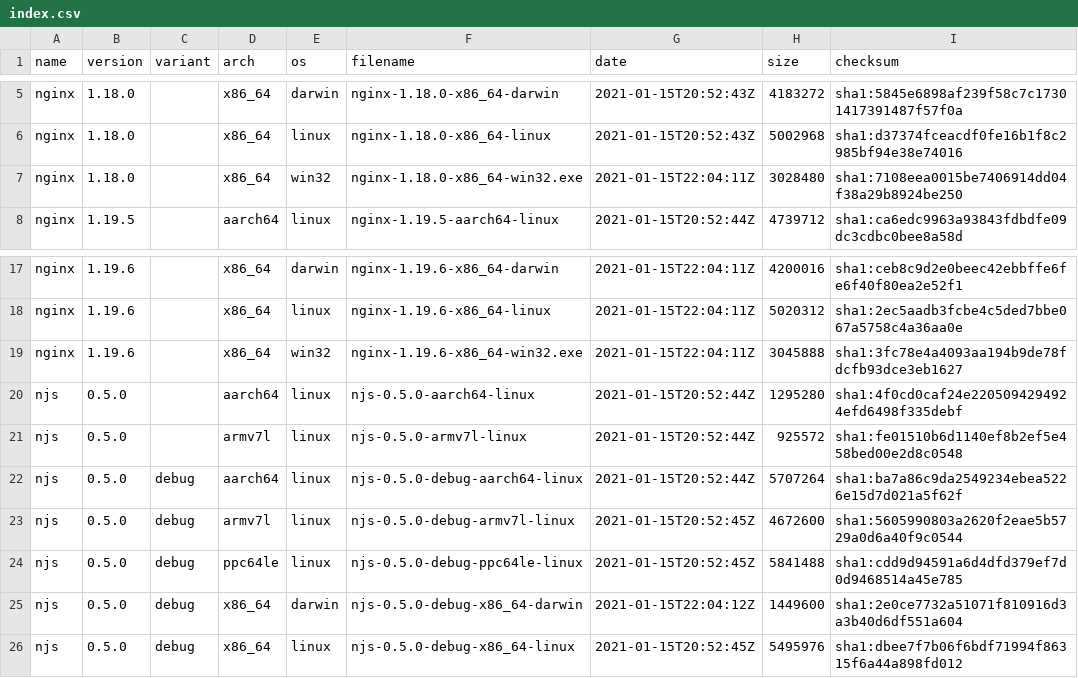
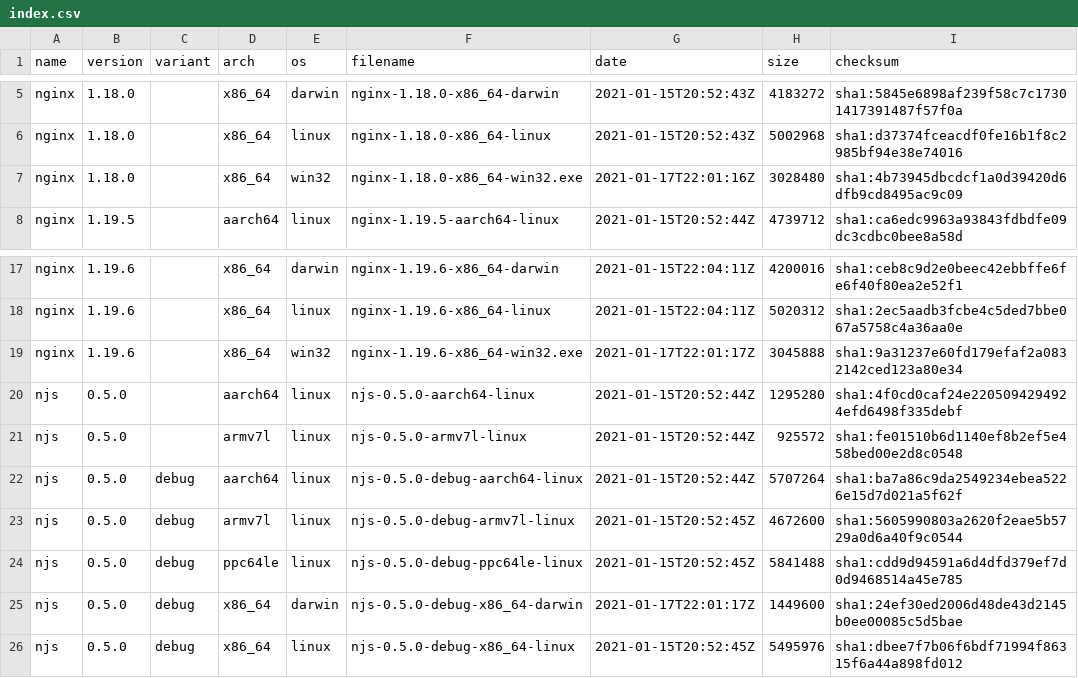
Before and after one commit to jirutka/nginx-binaries, a CSV file: index.csv, drawn as a sheet; only a part is shown, gaps mark what is left out.

```diff
--- a/index.csv
+++ b/index.csv
@@ -6,3 +6,3 @@ nginx,1.18.0,,x86_64,darwin,nginx-1.18.0-x86_64-darwin,2021-01-15T20:52:43Z,4183
 nginx,1.18.0,,x86_64,linux,nginx-1.18.0-x86_64-linux,2021-01-15T20:52:43Z,5002968,sha1:d37374fceacdf0fe16b1f8c2985bf94e38e74016
-nginx,1.18.0,,x86_64,win32,nginx-1.18.0-x86_64-win32.exe,2021-01-15T22:04:11Z,3028480,sha1:7108eea0015be7406914dd04f38a29b8924be250
+nginx,1.18.0,,x86_64,win32,nginx-1.18.0-x86_64-win32.exe,2021-01-17T22:01:16Z,3028480,sha1:4b73945dbcdcf1a0d39420d6dfb9cd8495ac9c09
 nginx,1.19.5,,aarch64,linux,nginx-1.19.5-aarch64-linux,2021-01-15T20:52:44Z,4739712,sha1:ca6edc9963a93843fdbdfe09dc3cdbc0bee8a58d
@@ -18,3 +18,3 @@ nginx,1.19.6,,x86_64,darwin,nginx-1.19.6-x86_64-darwin,2021-01-15T22:04:11Z,4200
 nginx,1.19.6,,x86_64,linux,nginx-1.19.6-x86_64-linux,2021-01-15T22:04:11Z,5020312,sha1:2ec5aadb3fcbe4c5ded7bbe067a5758c4a36aa0e
-nginx,1.19.6,,x86_64,win32,nginx-1.19.6-x86_64-win32.exe,2021-01-15T22:04:11Z,3045888,sha1:3fc78e4a4093aa194b9de78fdcfb93dce3eb1627
+nginx,1.19.6,,x86_64,win32,nginx-1.19.6-x86_64-win32.exe,2021-01-17T22:01:17Z,3045888,sha1:9a31237e60fd179efaf2a0832142ced123a80e34
 njs,0.5.0,,aarch64,linux,njs-0.5.0-aarch64-linux,2021-01-15T20:52:44Z,1295280,sha1:4f0cd0caf24e2205094294924efd6498f335debf
@@ -24,3 +24,3 @@ njs,0.5.0,debug,armv7l,linux,njs-0.5.0-debug-armv7l-linux,2021-01-15T20:52:45Z,4
 njs,0.5.0,debug,ppc64le,linux,njs-0.5.0-debug-ppc64le-linux,2021-01-15T20:52:45Z,5841488,sha1:cdd9d94591a6d4dfd379ef7d0d9468514a45e785
-njs,0.5.0,debug,x86_64,darwin,njs-0.5.0-debug-x86_64-darwin,2021-01-15T22:04:12Z,1449600,sha1:2e0ce7732a51071f810916d3a3b40d6df551a604
+njs,0.5.0,debug,x86_64,darwin,njs-0.5.0-debug-x86_64-darwin,2021-01-17T22:01:17Z,1449600,sha1:24ef30ed2006d48de43d2145b0ee00085c5d5bae
 njs,0.5.0,debug,x86_64,linux,njs-0.5.0-debug-x86_64-linux,2021-01-15T20:52:45Z,5495976,sha1:dbee7f7b06f6bdf71994f86315f6a44a898fd012
```
Also changed, not shown: 7 other files.
